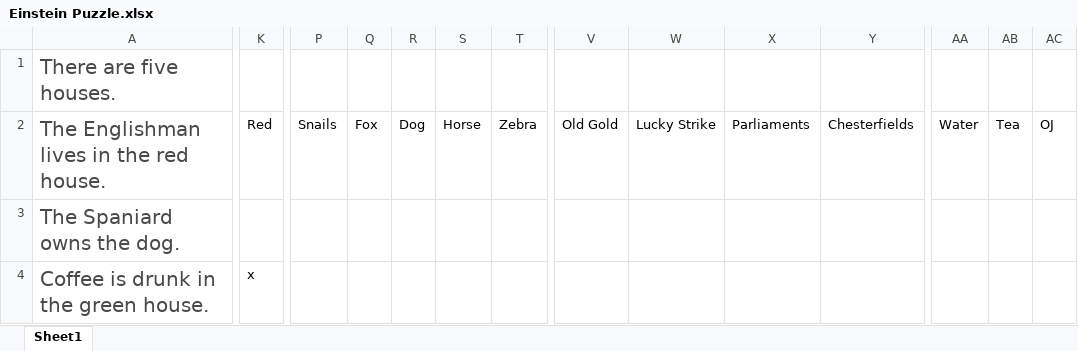
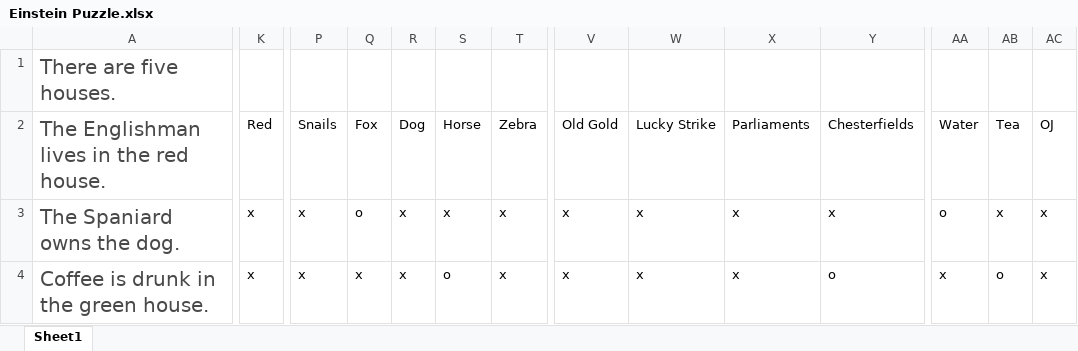
Before and after one commit to IainStyles/Knowledge-Engineering-2025, an Excel workbook: kb-book/Part1/Einstein Puzzle.xlsx, sheet Sheet1, drawn as a sheet; only a part is shown, gaps mark what is left out; values as stored, in another font and other column widths than the file's, no borders; conditional formats not drawn; the diff covers the shown part only; the diff names each change by its address in the sheet, - before the commit and + after, or states it on an @@ line.

```diff
--- a/kb-book/Part1/Einstein Puzzle.xlsx (sheet Sheet1)
+++ b/kb-book/Part1/Einstein Puzzle.xlsx (sheet Sheet1)
-K3: (empty)
+K3: x
-P3:P4: (empty)
+P3:P4: x
-Q3: (empty)
+Q3: o
-R3:R4: (empty)
+R3:R4: x
-S3: (empty)
+S3: x
-T3:T4: (empty)
+T3:T4: x
-V3:V4: (empty)
+V3:V4: x
-W3:W4: (empty)
+W3:W4: x
-X3:X4: (empty)
+X3:X4: x
-Y3: (empty)
+Y3: x
-AA3: (empty)
+AA3: o
-AB3: (empty)
+AB3: x
-AC3:AC4: (empty)
+AC3:AC4: x
-Q4: (empty)
+Q4: x
-S4: (empty)
+S4: o
-Y4: (empty)
+Y4: o
-AA4: (empty)
+AA4: x
-AB4: (empty)
+AB4: o
```
Also changed, not shown: 10 added rows, 10 removed rows, 113 edited cells and cell formats elsewhere in this sheet, 1 other file.
